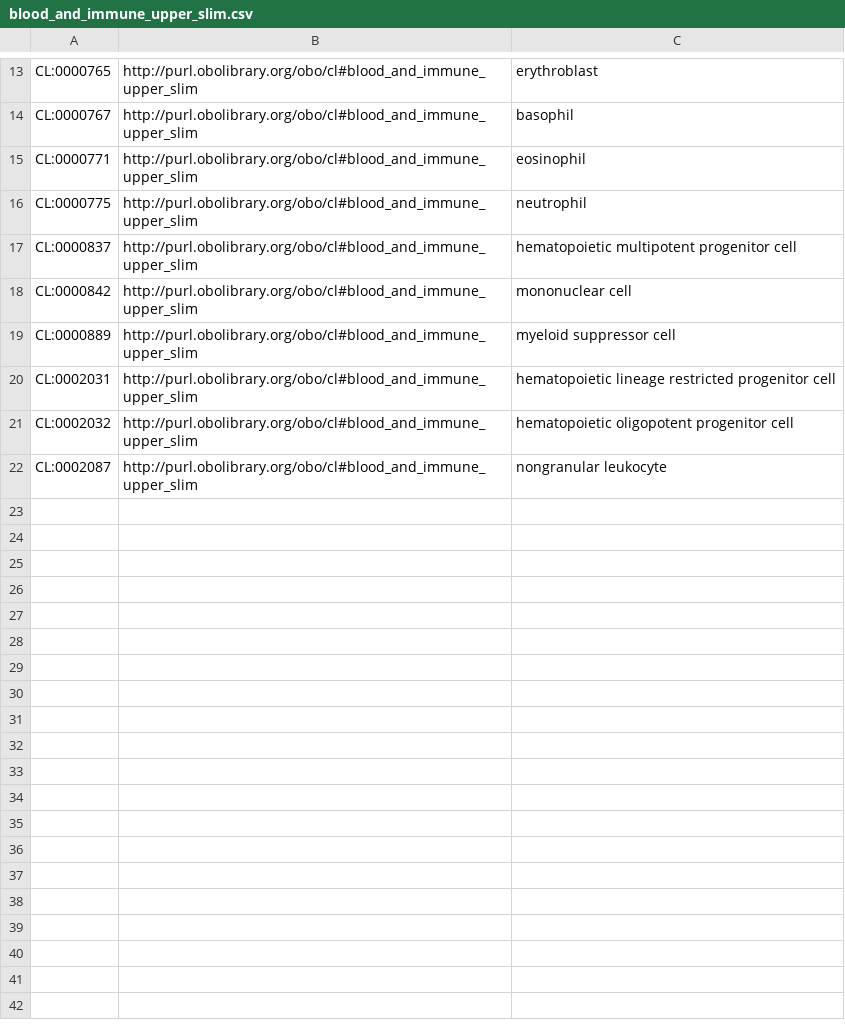
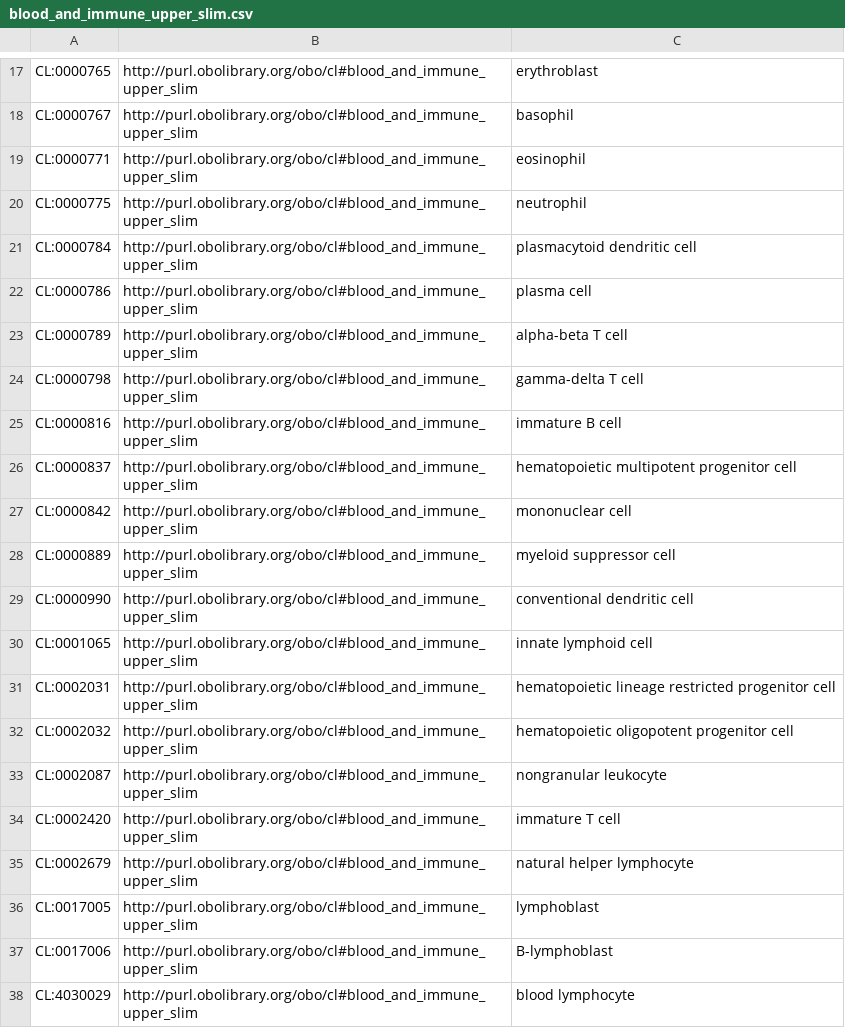
Before and after one commit to obophenotype/cell-ontology, a CSV file: src/templates/blood_and_immune_upper_slim.csv, drawn as a sheet; only a part is shown, gaps mark what is left out; the diff covers the shown part only.

Commit message:
Reverting changes on blood_and_immune_upper_slim

```diff
--- a/src/templates/blood_and_immune_upper_slim.csv
+++ b/src/templates/blood_and_immune_upper_slim.csv
@@ -16,2 +20,7 @@ CL:0000771,http://purl.obolibrary.org/obo/cl#blood_and_immune_upper_slim,eosinop
 CL:0000775,http://purl.obolibrary.org/obo/cl#blood_and_immune_upper_slim,neutrophil
+CL:0000784,http://purl.obolibrary.org/obo/cl#blood_and_immune_upper_slim,plasmacytoid dendritic cell
+CL:0000786,http://purl.obolibrary.org/obo/cl#blood_and_immune_upper_slim,plasma cell
+CL:0000789,http://purl.obolibrary.org/obo/cl#blood_and_immune_upper_slim,alpha-beta T cell
+CL:0000798,http://purl.obolibrary.org/obo/cl#blood_and_immune_upper_slim,gamma-delta T cell
+CL:0000816,http://purl.obolibrary.org/obo/cl#blood_and_immune_upper_slim,immature B cell
 CL:0000837,http://purl.obolibrary.org/obo/cl#blood_and_immune_upper_slim,hematopoietic multipotent progenitor cell
@@ -19,2 +28,4 @@ CL:0000842,http://purl.obolibrary.org/obo/cl#blood_and_immune_upper_slim,mononuc
 CL:0000889,http://purl.obolibrary.org/obo/cl#blood_and_immune_upper_slim,myeloid suppressor cell
+CL:0000990,http://purl.obolibrary.org/obo/cl#blood_and_immune_upper_slim,conventional dendritic cell
+CL:0001065,http://purl.obolibrary.org/obo/cl#blood_and_immune_upper_slim,innate lymphoid cell
 CL:0002031,http://purl.obolibrary.org/obo/cl#blood_and_immune_upper_slim,hematopoietic lineage restricted progenitor cell
@@ -22 +33,6 @@ CL:0002032,http://purl.obolibrary.org/obo/cl#blood_and_immune_upper_slim,hematop
 CL:0002087,http://purl.obolibrary.org/obo/cl#blood_and_immune_upper_slim,nongranular leukocyte
+CL:0002420,http://purl.obolibrary.org/obo/cl#blood_and_immune_upper_slim,immature T cell
+CL:0002679,http://purl.obolibrary.org/obo/cl#blood_and_immune_upper_slim,natural helper lymphocyte
+CL:0017005,http://purl.obolibrary.org/obo/cl#blood_and_immune_upper_slim,lymphoblast
+CL:0017006,http://purl.obolibrary.org/obo/cl#blood_and_immune_upper_slim,B-lymphoblast
+CL:4030029,http://purl.obolibrary.org/obo/cl#blood_and_immune_upper_slim,blood lymphocyte
```
Also changed, not shown: 4 added rows elsewhere in this file.
